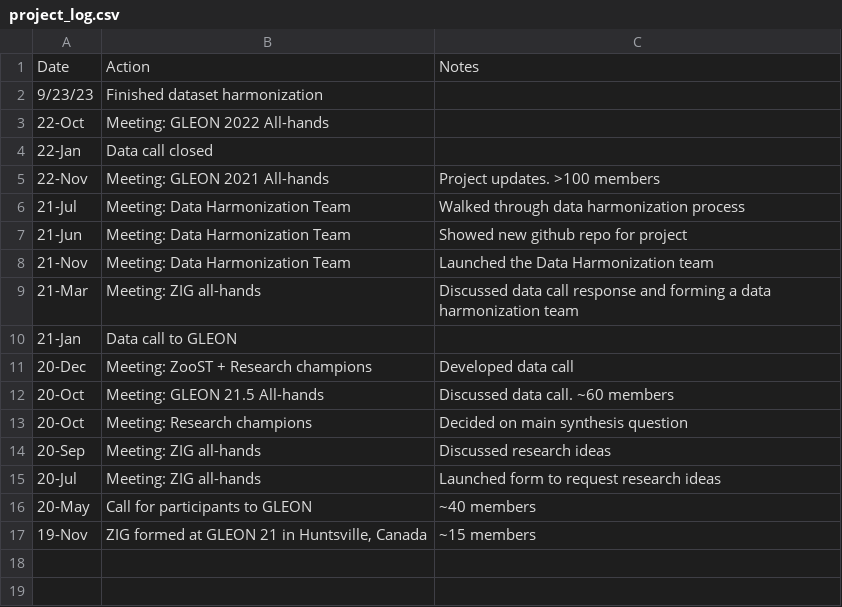
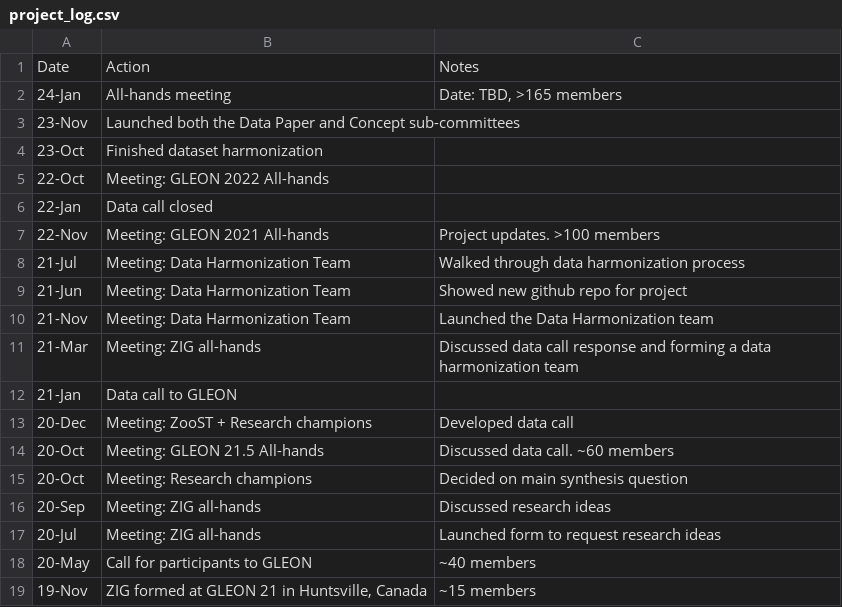
Before and after one commit to sfigary/website, a CSV file: project_log.csv, drawn as a sheet.

```diff
--- a/project_log.csv
+++ b/project_log.csv
@@ -1,3 +1,5 @@
 Date,Action,Notes
-9/23/23,Finished dataset harmonization,
+24-Jan,All-hands meeting,"Date: TBD, >165 members"
+23-Nov,Launched both the Data Paper and Concept sub-committees,
+23-Oct,Finished dataset harmonization,
 22-Oct,Meeting: GLEON 2022 All-hands,
```
Also changed, not shown: 9 other files.
